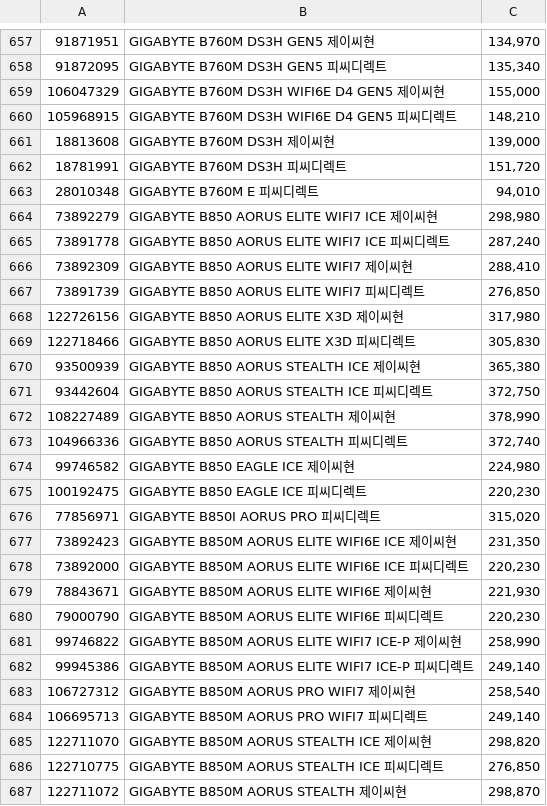
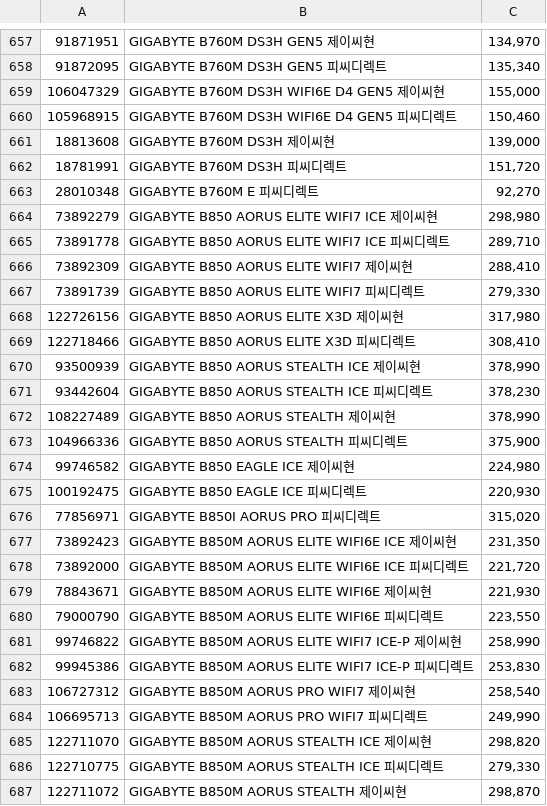
Before and after one commit to door-JH/Danawa-Crawler, a CSV file: crawl_data/MBoard.csv, drawn as a sheet; only a part is shown, gaps mark what is left out; the diff covers the shown part only; the diff names each change by its address in the sheet, - before the commit and + after, or states it on an @@ line.

```diff
--- a/crawl_data/MBoard.csv
+++ b/crawl_data/MBoard.csv
-C660: 148,210
+C660: 150,460
-C663: 94,010
+C663: 92,270
-C665: 287,240
+C665: 289,710
-C667: 276,850
+C667: 279,330
-C669: 305,830
+C669: 308,410
-C670: 365,380
+C670: 378,990
-C671: 372,750
+C671: 378,230
-C673: 372,740
+C673: 375,900
-C675: 220,230
+C675: 220,930
-C678: 220,230
+C678: 221,720
-C680: 220,230
+C680: 223,550
-C682: 249,140
+C682: 253,830
-C684: 249,140
+C684: 249,990
-C686: 276,850
+C686: 279,330
```
Also changed, not shown: 1 added row, 1 removed row and 134 edited cells elsewhere in this file, crawl_data/Case.csv, crawl_data/Earphone.csv, 5 other files.
